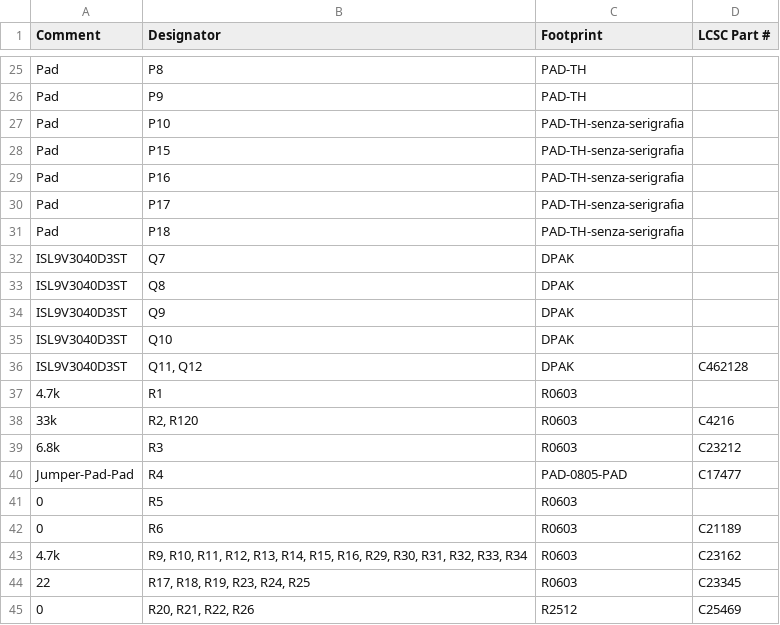
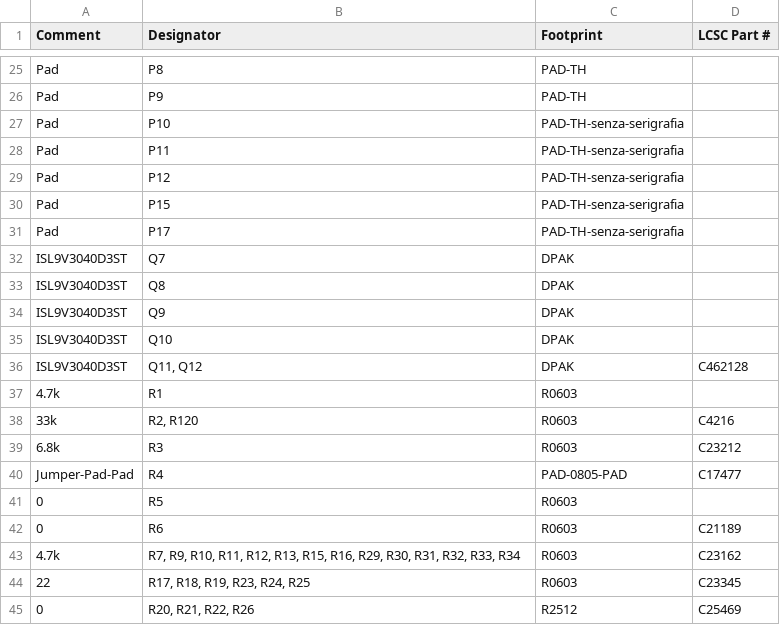
Before and after one commit to MauroSignoroni/hellen-example-non-cancellare, a CSV file: boards/MST01-a/board/misc/MST01-a-BOM.csv, drawn as a sheet; only a part is shown, gaps mark what is left out.

```diff
--- a/boards/MST01-a/board/misc/MST01-a-BOM.csv
+++ b/boards/MST01-a/board/misc/MST01-a-BOM.csv
@@ -27,6 +27,6 @@ Comment,Designator,Footprint,LCSC Part #
 "Pad","P10","PAD-TH-senza-serigrafia",""
+"Pad","P11","PAD-TH-senza-serigrafia",""
+"Pad","P12","PAD-TH-senza-serigrafia",""
 "Pad","P15","PAD-TH-senza-serigrafia",""
-"Pad","P16","PAD-TH-senza-serigrafia",""
 "Pad","P17","PAD-TH-senza-serigrafia",""
-"Pad","P18","PAD-TH-senza-serigrafia",""
 "ISL9V3040D3ST","Q7","DPAK",""
@@ -42,3 +42,3 @@ Comment,Designator,Footprint,LCSC Part #
 "0","R6","R0603","C21189"
-"4.7k","R9, R10, R11, R12, R13, R14, R15, R16, R29, R30, R31, R32, R33, R34","R0603","C23162"
+"4.7k","R7, R9, R10, R11, R12, R13, R15, R16, R29, R30, R31, R32, R33, R34","R0603","C23162"
 "22","R17, R18, R19, R23, R24, R25","R0603","C23345"
```
Also changed, not shown: boards/MST01-a/board/MST01-a-BOM-JLC.csv, boards/MST01-a/board/MST01-a-CPL.csv, 36 other files.
